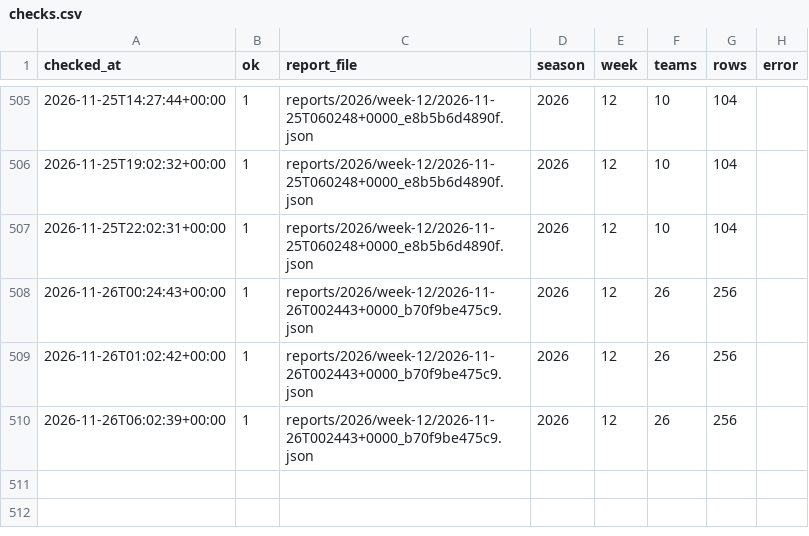
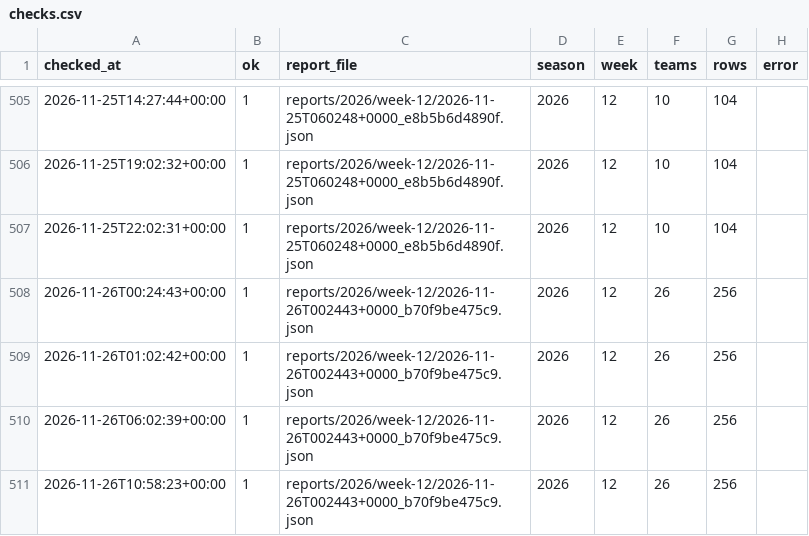
Before and after one commit to niksmdmarketing/NFLFutures, a CSV file: checks.csv, drawn as a sheet; only a part is shown, gaps mark what is left out; the diff names each change by its address in the sheet, - before the commit and + after, or states it on an @@ line.

```diff
--- a/checks.csv
+++ b/checks.csv
+row 511: 2026-11-26T10:58:23+00:00 | 1 | reports/2026/week-12/2026-11-26T002443+0000_b70f9be475c9.json | 2026 | 12 | 26 | 256
```
Also changed, not shown: 1 other file.
